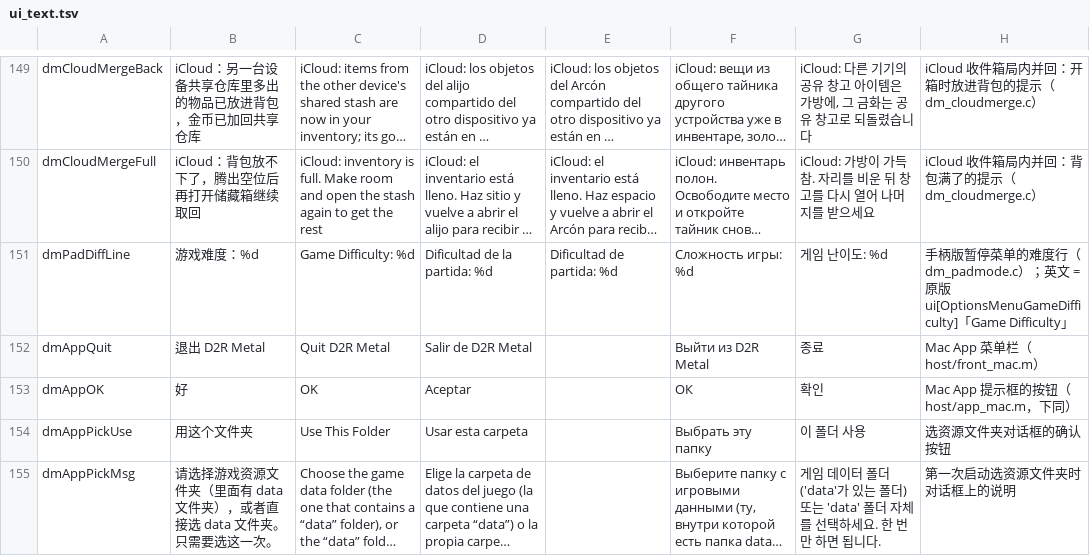
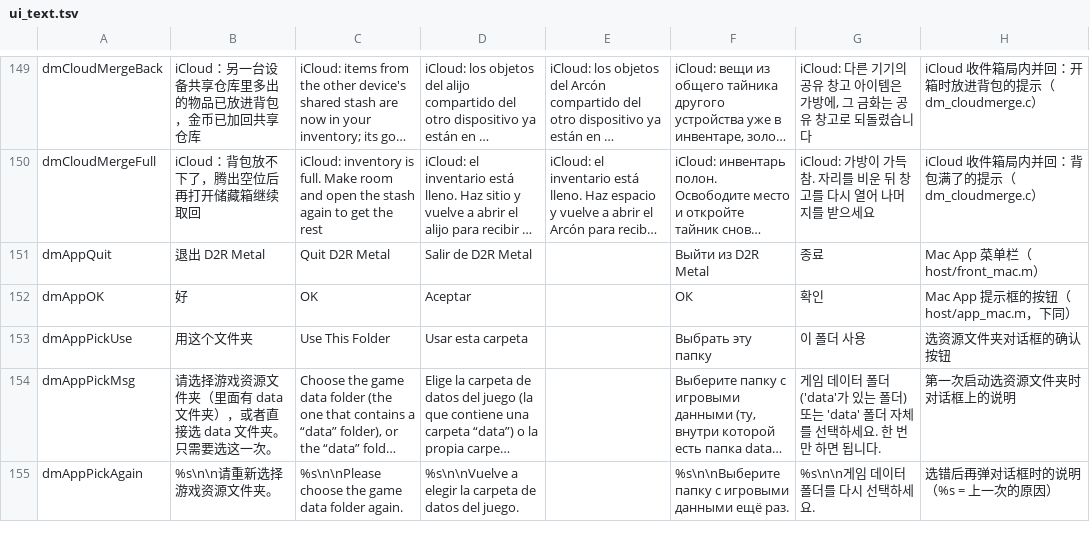
Before and after one commit to PowerBeef/d2r-metal, a TSV file: dm/i18n/ui_text.tsv, drawn as a sheet; only a part is shown, gaps mark what is left out; the shorter side is filled out with more unchanged rows; long unchanged cells end in …; the diff names each change by its address in the sheet, - before the commit and + after, or states it on an @@ line.

```diff
--- a/dm/i18n/ui_text.tsv
+++ b/dm/i18n/ui_text.tsv
-row 151: dmPadDiffLine | 游戏难度：%d | Game Difficulty: %d | Dificultad de la partida: %d | Dificultad de partida: %d | Сложность игры: %d | 게임 난이도: %d | 手柄版暂停菜单的难度行（dm_padmode.c）；英文 = 原版 ui[OptionsMenuGameDifficulty]「Game Difficulty」
```
Also changed, not shown: 5 other files.
